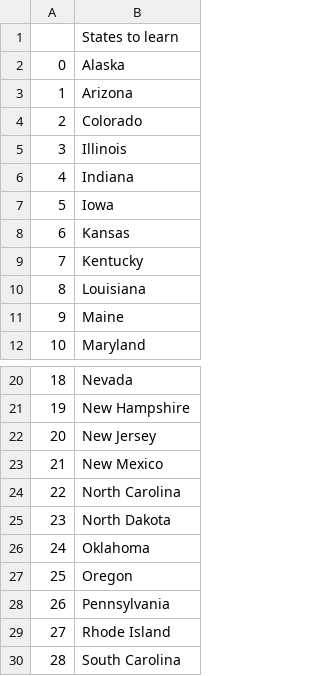
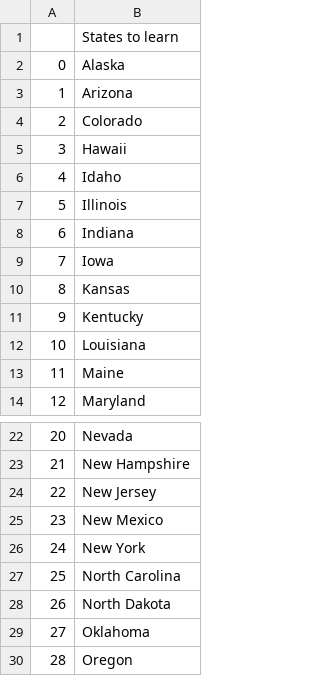
Before and after one commit to LongEurope/DOC100, a CSV file: Intermediate-(15-/Day25/states_to_learn.csv, drawn as a sheet; only a part is shown, gaps mark what is left out; the shorter side is filled out with more unchanged rows; addresses are those after the commit; the diff names each change by its address in the sheet, - before the commit and + after, or states it on an @@ line.

```diff
--- a/Intermediate-(15-/Day25/states_to_learn.csv
+++ b/Intermediate-(15-/Day25/states_to_learn.csv
+row 5: 3 | Hawaii
+row 6: 4 | Idaho
@@ column A renumbered from row 7 down @@
+row 26: 24 | New York
```
Also changed, not shown: 8 other files.
